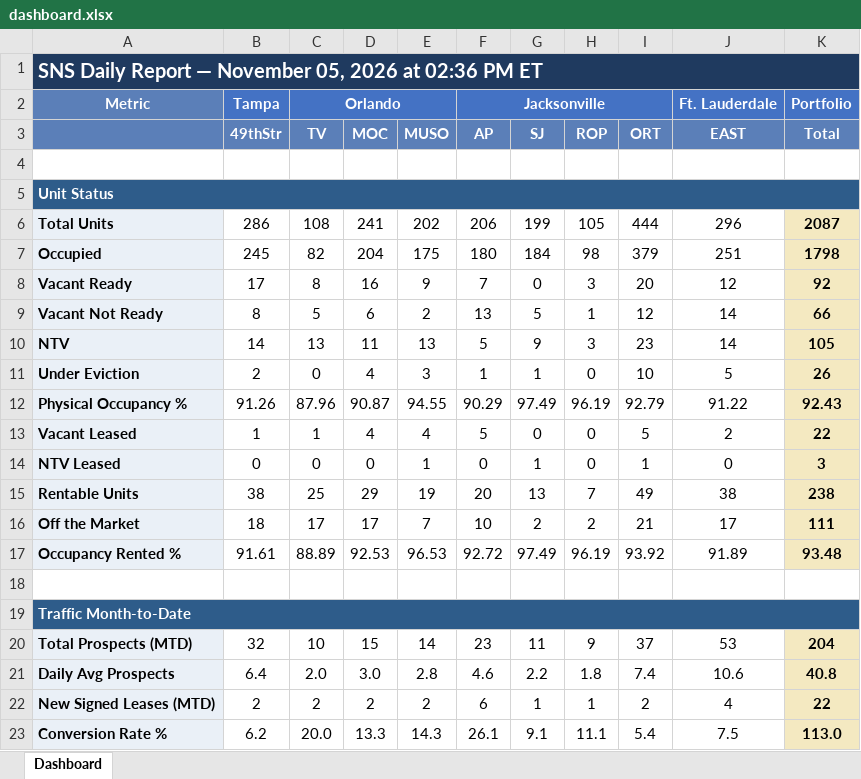
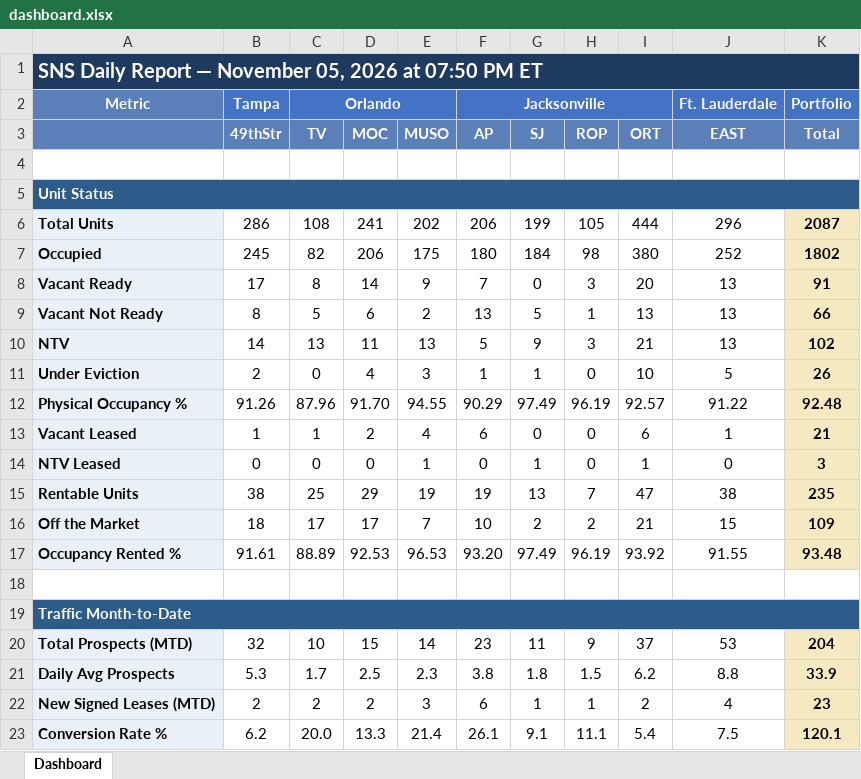
Before and after one commit to ymi-flowing/sns-daily-report, an Excel workbook: dashboard.xlsx, sheet Dashboard, drawn as a sheet; only a part is shown; values as stored, in another font and other column widths than the file's, no borders; removed rows and columns are numbered as before the commit, all else as after; the diff covers the shown part only; the diff names each change by its address in the sheet, - before the commit and + after, or states it on an @@ line.

```diff
--- a/dashboard.xlsx (sheet Dashboard)
+++ b/dashboard.xlsx (sheet Dashboard)
-A1: …2026 at 02:36 PM ET
+A1: …2026 at 07:50 PM ET
-D7 (MOC): 204
+D7 (MOC): 206
-I7 (ORT): 379
+I7 (ORT): 380
-J7 (EAST): 251
+J7 (EAST): 252
-K7 (Total): 1798
+K7 (Total): 1802
-D8 (MOC): 16
+D8 (MOC): 14
-J8 (EAST): 12
+J8 (EAST): 13
-K8 (Total): 92
+K8 (Total): 91
-I9 (ORT): 12
+I9 (ORT): 13
-J9:J10 (EAST): 14
+J9:J10 (EAST): 13
-I10 (ORT): 23
+I10 (ORT): 21
-K10 (Total): 105
+K10 (Total): 102
-D12 (MOC): 90.87
+D12 (MOC): 91.70
-I12 (ORT): 92.79
+I12 (ORT): 92.57
-K12 (Total): 92.43
+K12 (Total): 92.48
-D13 (MOC): 4
+D13 (MOC): 2
-F13 (AP): 5
+F13 (AP): 6
-I13 (ORT): 5
+I13 (ORT): 6
-J13 (EAST): 2
+J13 (EAST): 1
-K13 (Total): 22
+K13 (Total): 21
-F15 (AP): 20
+F15 (AP): 19
-I15 (ORT): 49
+I15 (ORT): 47
-K15 (Total): 238
+K15 (Total): 235
-J16 (EAST): 17
+J16 (EAST): 15
-K16 (Total): 111
+K16 (Total): 109
-F17 (AP): 92.72
+F17 (AP): 93.20
-J17 (EAST): 91.89
+J17 (EAST): 91.55
-row 21: Daily Avg Prospects | 6.4 | 2.0 | 3.0 | 2.8 | 4.6 | 2.2 | 1.8 | 7.4 | 10.6 | 40.8
+row 21: Daily Avg Prospects | 5.3 | 1.7 | 2.5 | 2.3 | 3.8 | 1.8 | 1.5 | 6.2 | 8.8 | 33.9
-E22 (MUSO): 2
+E22 (MUSO): 3
-K22 (Total): 22
+K22 (Total): 23
-E23 (MUSO): 14.3
+E23 (MUSO): 21.4
-K23 (Total): 113.0
+K23 (Total): 120.1
```
Also changed, not shown: 3 added rows, 3 removed rows and 82 edited cells elsewhere in this sheet, 4 other files.
